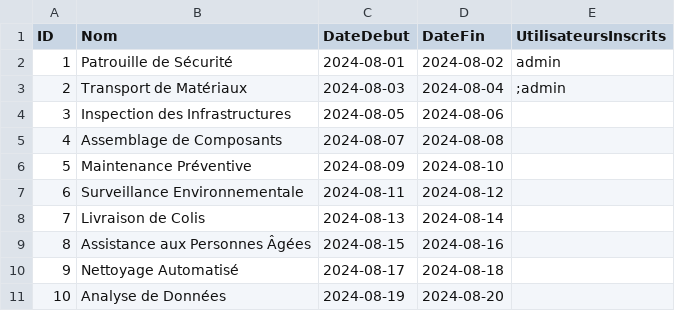
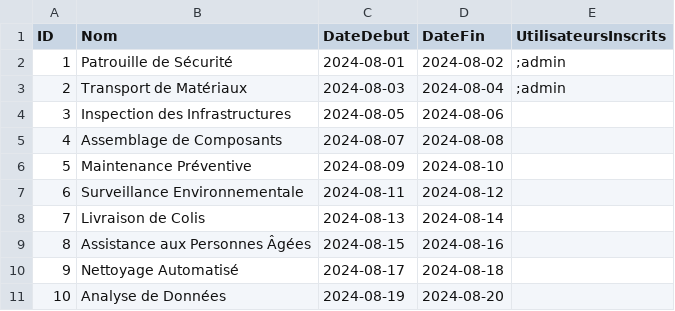
Before and after one commit to rimaboujenane/Robotix, a CSV file: Implémentation/Robotix/src/main/resources/data/activites.csv, drawn as a sheet.

```diff
--- a/Implémentation/Robotix/src/main/resources/data/activites.csv
+++ b/Implémentation/Robotix/src/main/resources/data/activites.csv
@@ -1,3 +1,3 @@
 "ID","Nom","DateDebut","DateFin","UtilisateursInscrits"
-"1","Patrouille de Sécurité","2024-08-01","2024-08-02","admin"
+"1","Patrouille de Sécurité","2024-08-01","2024-08-02",";admin"
 "2","Transport de Matériaux","2024-08-03","2024-08-04",";admin"
```
Also changed, not shown: 6 other files.
